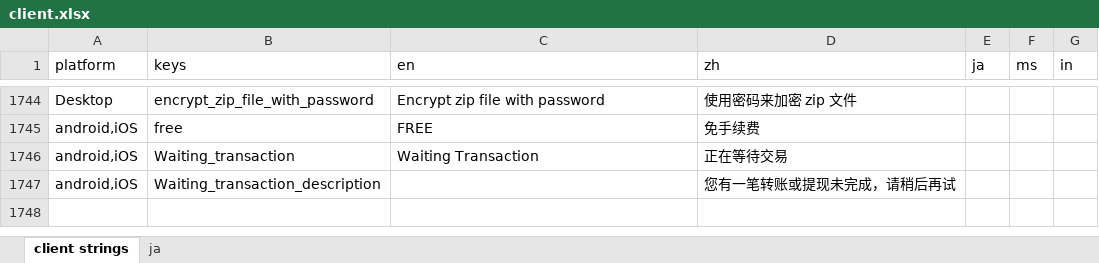
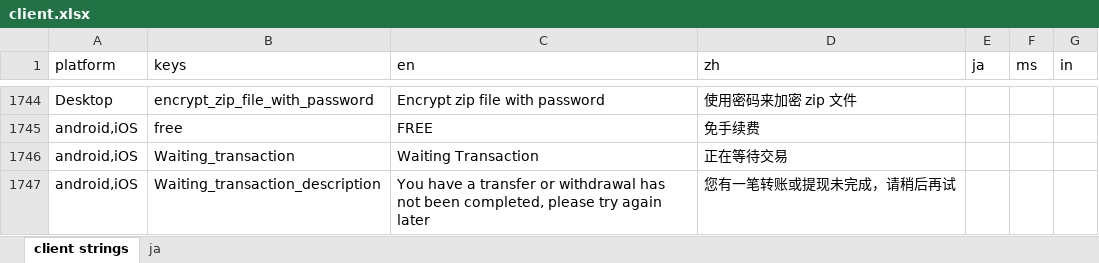
Before and after one commit to xingstarx/sync-google-sheet, an Excel workbook: client.xlsx, sheet client strings, drawn as a sheet; only a part is shown, gaps mark what is left out; values as stored, in another font and other column widths than the file's, no borders; charts and pictures and conditional formats not drawn; the diff names each change by its address in the sheet, - before the commit and + after, or states it on an @@ line.

Commit message:
update client.xlsx

```diff
--- a/client.xlsx (sheet client strings)
+++ b/client.xlsx (sheet client strings)
-C1747 (en): (empty)
+C1747 (en): You have a transfer or withdrawal has not been completed, please try again later
```
